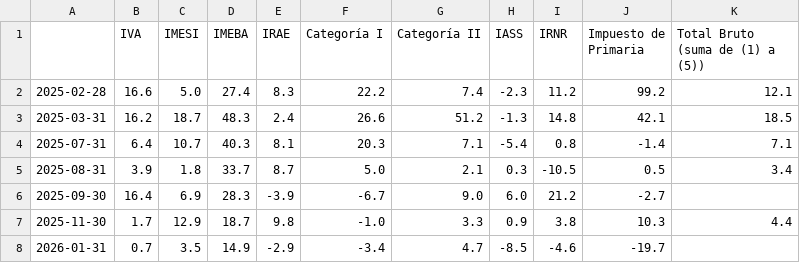
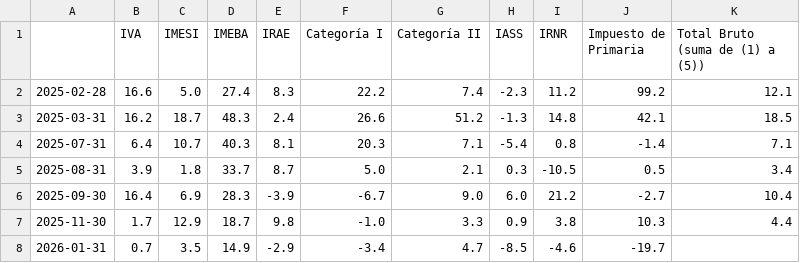
Before and after one commit to rxavier/econuy-extras, a CSV file: econuy_extras/retrieval/taxes_pdf.csv, drawn as a sheet.

Commit message:
Commit from GitHub Actions (taxes_pdf)

```diff
--- a/econuy_extras/retrieval/taxes_pdf.csv
+++ b/econuy_extras/retrieval/taxes_pdf.csv
@@ -5,3 +5,3 @@
 2025-08-31,3.9,1.8,33.7,8.7,5.0,2.1,0.3,-10.5,0.5,3.4
-2025-09-30,16.4,6.9,28.3,-3.9,-6.7,9.0,6.0,21.2,-2.7,
+2025-09-30,16.4,6.9,28.3,-3.9,-6.7,9.0,6.0,21.2,-2.7,10.4
 2025-11-30,1.7,12.9,18.7,9.8,-1.0,3.3,0.9,3.8,10.3,4.4
```
